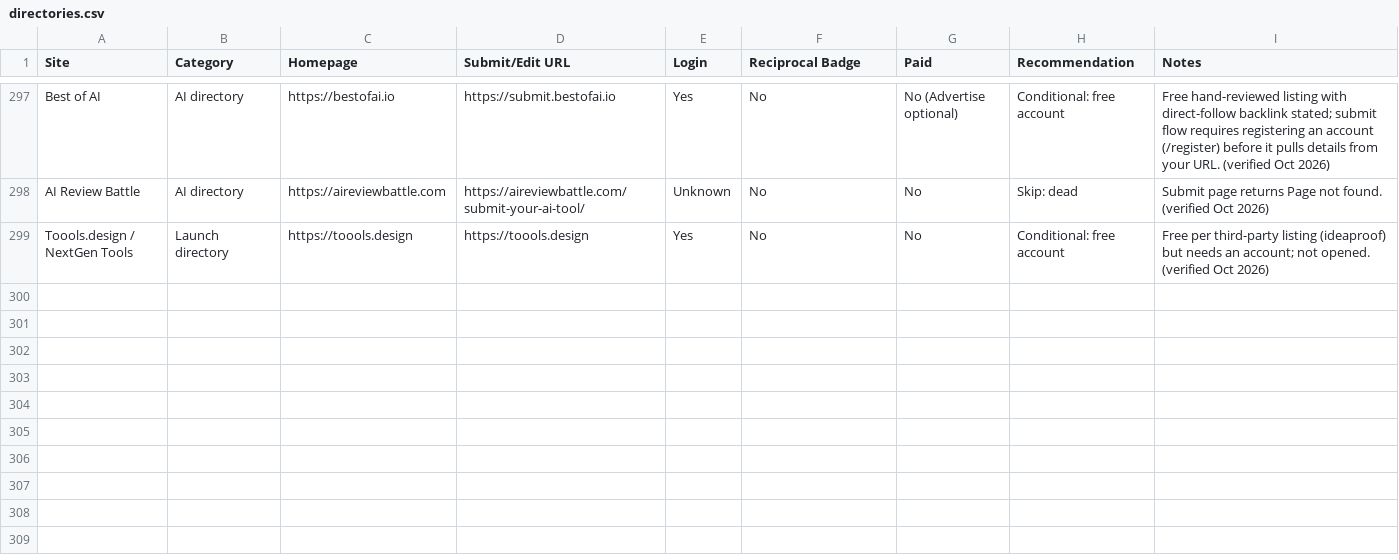
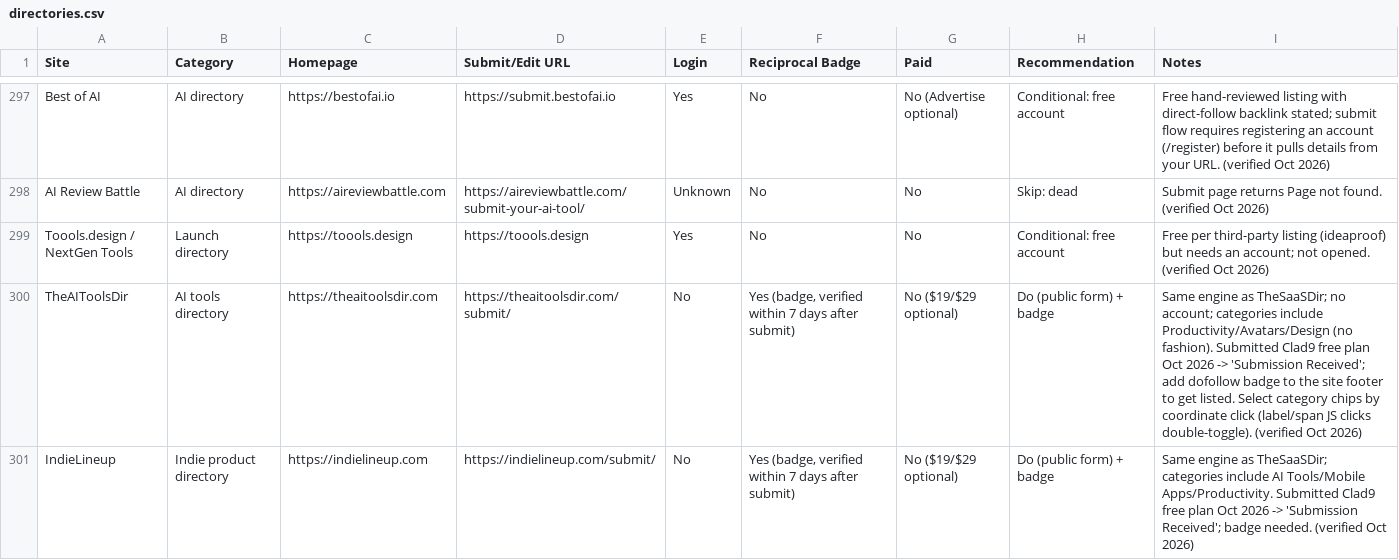
Before and after one commit to Fh-Ndiritu/list-my-startup-skill, a CSV file: directories.csv, drawn as a sheet; only a part is shown, gaps mark what is left out; the diff covers the shown part only.

Commit message:
Revise and add entries in directories.csvregistry: TheSaaSDir correction + TheAIToolsDir/IndieLineup/SaaSLineup rows (Oct 2026 Clad9 run)
Updated entries for various AI and SaaS directories, including corrections and new listings.

```diff
--- a/directories.csv
+++ b/directories.csv
@@ -299 +299,3 @@ AI Review Battle,AI directory,https://aireviewbattle.com,https://aireviewbattle.
 Toools.design / NextGen Tools,Launch directory,https://toools.design,https://toools.design,Yes,No,No,Conditional: free account,Free per third-party listing (ideaproof) but needs an account; not opened. (verified Oct 2026)
+TheAIToolsDir,AI tools directory,https://theaitoolsdir.com,https://theaitoolsdir.com/submit/,No,"Yes (badge, verified within 7 days after submit)",No ($19/$29 optional),Do (public form) + badge,Same engine as TheSaaSDir; no account; categories include Productivity/Avatars/Design (no fashion). Submitted Clad9 free plan Oct 2026 -> 'Submission Received'; add dofollow badge to the site footer to get listed. Select category chips by coordinate click (label/span JS clicks double-toggle). (verified Oct 2026)
+IndieLineup,Indie product directory,https://indielineup.com,https://indielineup.com/submit/,No,"Yes (badge, verified within 7 days after submit)",No ($19/$29 optional),Do (public form) + badge,Same engine as TheSaaSDir; categories include AI Tools/Mobile Apps/Productivity. Submitted Clad9 free plan Oct 2026 -> 'Submission Received'; badge needed. (verified Oct 2026)
```
Also changed, not shown: 1 added row and 3 edited cells elsewhere in this file.
